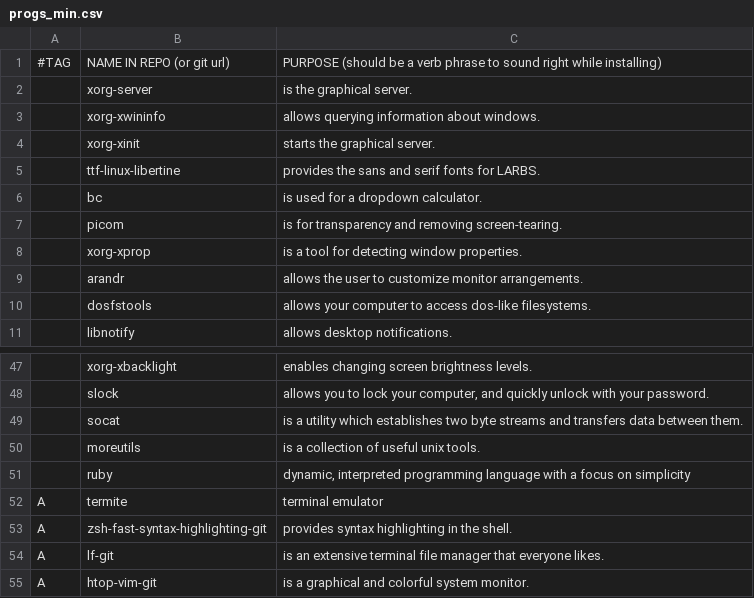
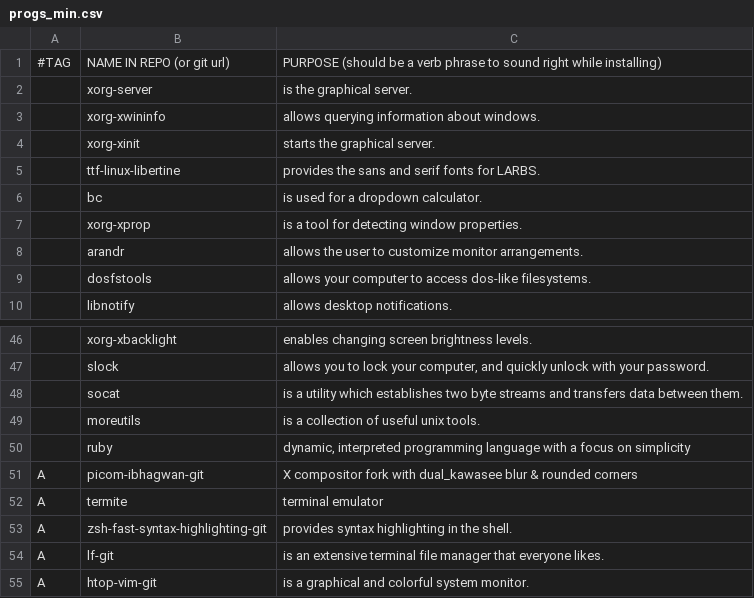
Before and after one commit to evilbyt3/funkydots, a CSV file: .local/share/init_install/progs_min.csv, drawn as a sheet; only a part is shown, gaps mark what is left out.

Commit message:
replaced picom with ibhagwan's fork for blur support

```diff
--- a/.local/share/init_install/progs_min.csv
+++ b/.local/share/init_install/progs_min.csv
@@ -6,3 +6,2 @@
 ,bc,"is used for a dropdown calculator."
-,picom,"is for transparency and removing screen-tearing."
 ,xorg-xprop,"is a tool for detecting window properties."
@@ -51,2 +50,3 @@
 ,ruby,"dynamic, interpreted programming language with a focus on simplicity"
+A,picom-ibhagwan-git,"X compositor fork with dual_kawasee blur & rounded corners"
 A,termite,"terminal emulator"
```
